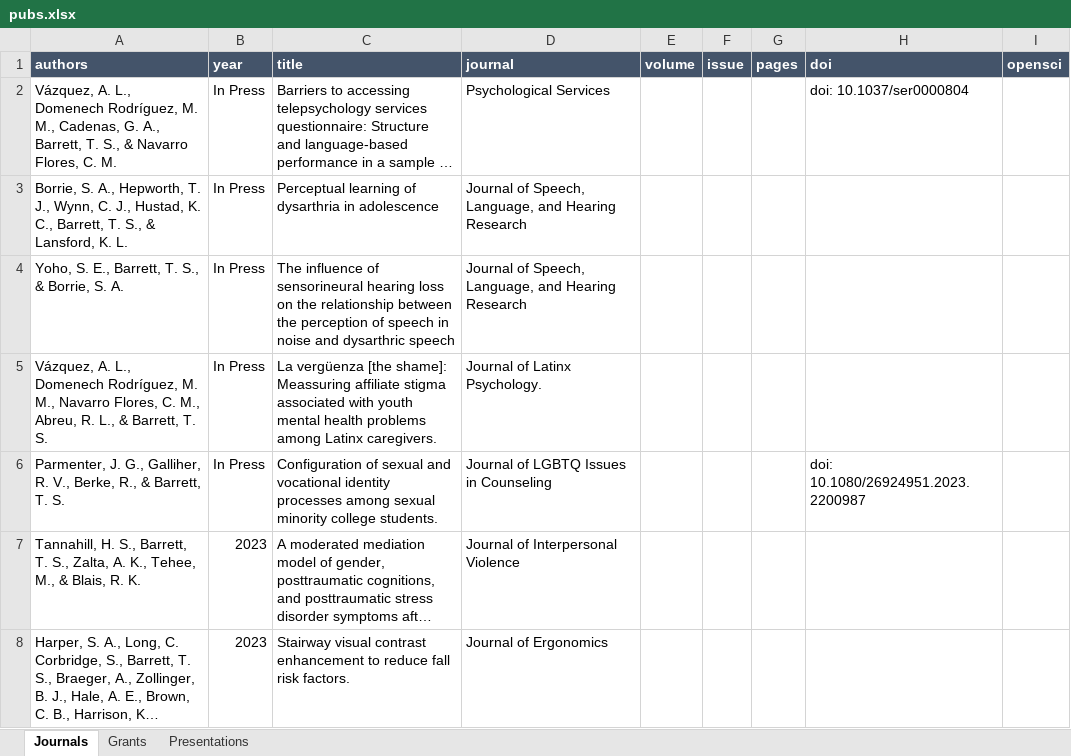
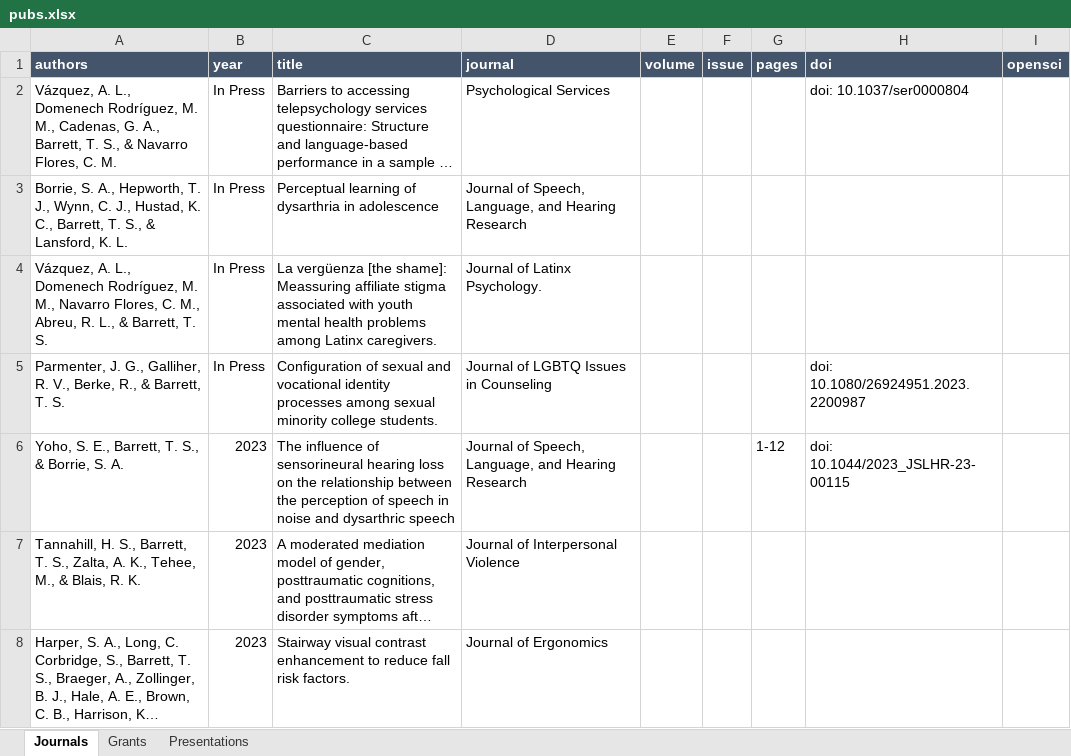
Before and after one commit to TysonStanley/tysonstanley.github.io, an Excel workbook: assets/CV/pubs.xlsx, sheet Journals, drawn as a sheet; only a part is shown; long unchanged cells end in …; values as stored, in another font and other column widths than the file's, no borders; removed rows and columns are numbered as before the commit, all else as after; the diff names each change by its address in the sheet, - before the commit and + after, or states it on an @@ line.

```diff
--- a/assets/CV/pubs.xlsx (sheet Journals)
+++ b/assets/CV/pubs.xlsx (sheet Journals)
-row 4: Yoho, S. E., Barrett, T. S., & Borrie, S. A. | In Press | The influence of sensorineural hearing loss on the relationship between the perception of speech in noise and dysarthric speech | Journal of Speech, Language, and Hearing Research
+row 6: Yoho, S. E., Barrett, T. S., & Borrie, S. A. | 2023 | The influence of sensorineural hearing loss on the relationship between the perception of speech in noise and dysarthric speech | Journal of Speech, Language, and Hearing Research |  |  | 1-12 | doi: 10.1044/2023_JSLHR-23-00115
```
Also changed, not shown: 3 other files.
